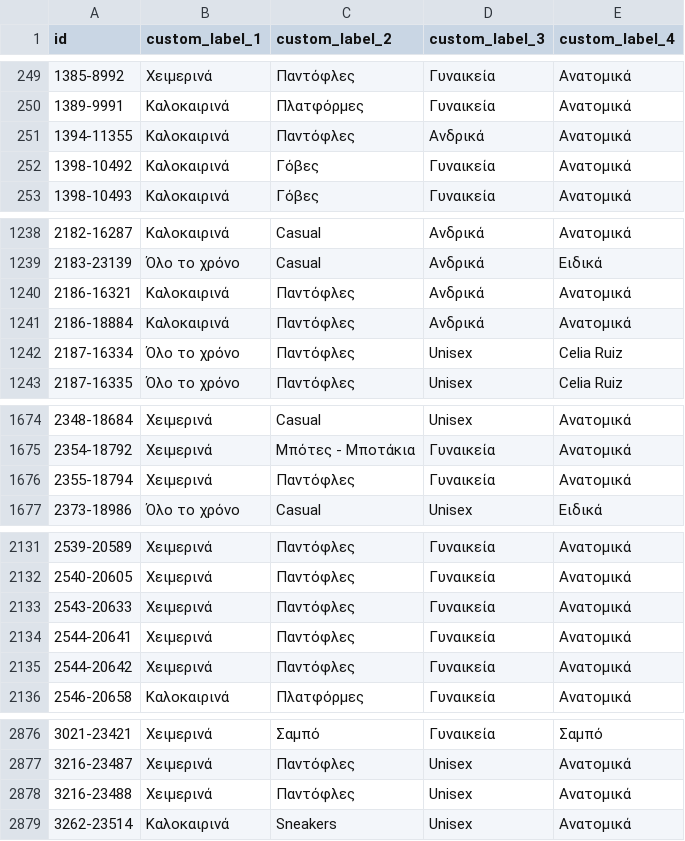
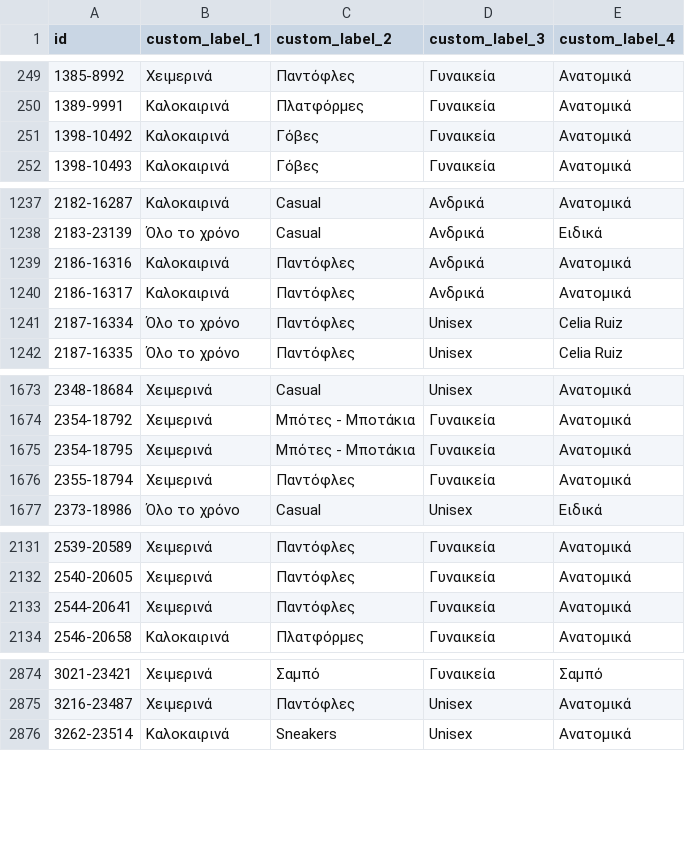
Before and after one commit to ksofronis/somaigia-meta-cards, a CSV file: feed/labels.csv, drawn as a sheet; only a part is shown, gaps mark what is left out.

```diff
--- a/feed/labels.csv
+++ b/feed/labels.csv
@@ -250,3 +250,2 @@ id,custom_label_1,custom_label_2,custom_label_3,custom_label_4
 1389-9991,Καλοκαιρινά,Πλατφόρμες,Γυναικεία,Ανατομικά
-1394-11355,Καλοκαιρινά,Παντόφλες,Ανδρικά,Ανατομικά
 1398-10492,Καλοκαιρινά,Γόβες,Γυναικεία,Ανατομικά
@@ -1239,4 +1238,4 @@ id,custom_label_1,custom_label_2,custom_label_3,custom_label_4
 2183-23139,Όλο το χρόνο,Casual,Ανδρικά,Ειδικά
-2186-16321,Καλοκαιρινά,Παντόφλες,Ανδρικά,Ανατομικά
-2186-18884,Καλοκαιρινά,Παντόφλες,Ανδρικά,Ανατομικά
+2186-16316,Καλοκαιρινά,Παντόφλες,Ανδρικά,Ανατομικά
+2186-16317,Καλοκαιρινά,Παντόφλες,Ανδρικά,Ανατομικά
 2187-16334,Όλο το χρόνο,Παντόφλες,Unisex,Celia Ruiz
@@ -1675,2 +1674,3 @@ id,custom_label_1,custom_label_2,custom_label_3,custom_label_4
 2354-18792,Χειμερινά,Μπότες - Μποτάκια,Γυναικεία,Ανατομικά
+2354-18795,Χειμερινά,Μπότες - Μποτάκια,Γυναικεία,Ανατομικά
 2355-18794,Χειμερινά,Παντόφλες,Γυναικεία,Ανατομικά
@@ -2132,5 +2132,3 @@ id,custom_label_1,custom_label_2,custom_label_3,custom_label_4
 2540-20605,Χειμερινά,Παντόφλες,Γυναικεία,Ανατομικά
-2543-20633,Χειμερινά,Παντόφλες,Γυναικεία,Ανατομικά
 2544-20641,Χειμερινά,Παντόφλες,Γυναικεία,Ανατομικά
-2544-20642,Χειμερινά,Παντόφλες,Γυναικεία,Ανατομικά
 2546-20658,Καλοκαιρινά,Πλατφόρμες,Γυναικεία,Ανατομικά
@@ -2877,3 +2875,2 @@ id,custom_label_1,custom_label_2,custom_label_3,custom_label_4
 3216-23487,Χειμερινά,Παντόφλες,Unisex,Ανατομικά
-3216-23488,Χειμερινά,Παντόφλες,Unisex,Ανατομικά
 3262-23514,Καλοκαιρινά,Sneakers,Unisex,Ανατομικά
```
Also changed, not shown: feed/images.csv, 2 other files.
